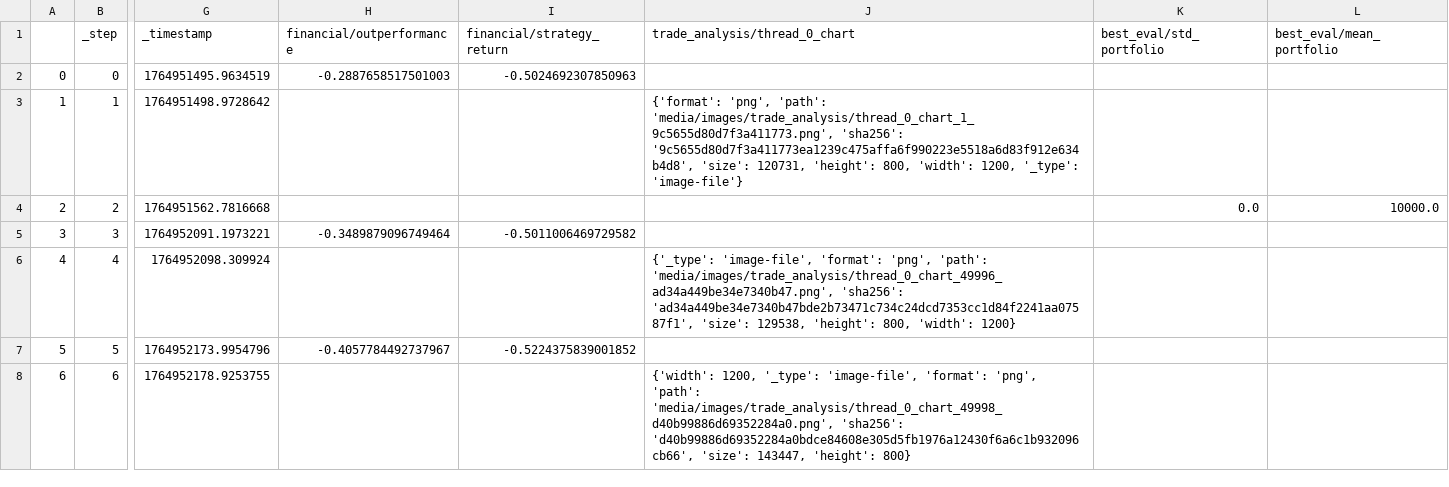
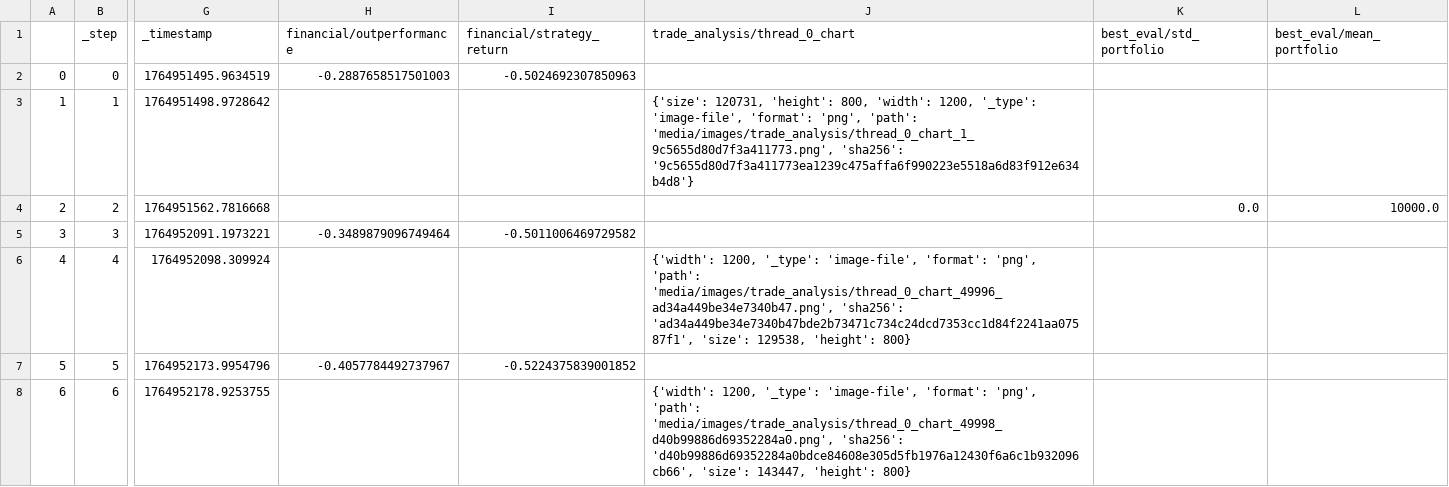
Before and after one commit to zhivko/ai-trading-bot-3, a CSV file: results/metrics.csv, drawn as a sheet; only a part is shown, gaps mark what is left out; the diff names each change by its address in the sheet, - before the commit and + after, or states it on an @@ line.

```diff
--- a/results/metrics.csv
+++ b/results/metrics.csv
-J3 (trade_analysis/thread_0_chart): {'format': 'png', 'path': 'media/images/trade_analysis/thread_0_chart_1_9c5655d80d7f3a411773.png', 'sha256': '9c5655d80d7f3a411773ea1239c475affa6f990223e5518a6d83f912e634b4d8', 'size': 120731, 'height': 800, 'width': 1200, '_type': 'image-file'}
+J3 (trade_analysis/thread_0_chart): {'size': 120731, 'height': 800, 'width': 1200, '_type': 'image-file', 'format': 'png', 'path': 'media/images/trade_analysis/thread_0_chart_1_9c5655d80d7f3a411773.png', 'sha256': '9c5655d80d7f3a411773ea1239c475affa6f990223e5518a6d83f912e634b4d8'}
-J6 (trade_analysis/thread_0_chart): {'_type': 'image-file', 'format': 'png', 'path': 'media/images/trade_analysis/thread_0_chart_49996_ad34a449be34e7340b47.png', 'sha256': 'ad34a449be34e7340b47bde2b73471c734c24dcd7353cc1d84f2241aa07587f1', 'size': 129538, 'height': 800, 'width': 1200}
+J6 (trade_analysis/thread_0_chart): {'width': 1200, '_type': 'image-file', 'format': 'png', 'path': 'media/images/trade_analysis/thread_0_chart_49996_ad34a449be34e7340b47.png', 'sha256': 'ad34a449be34e7340b47bde2b73471c734c24dcd7353cc1d84f2241aa07587f1', 'size': 129538, 'height': 800}
```
Also changed, not shown: 1 other file.
